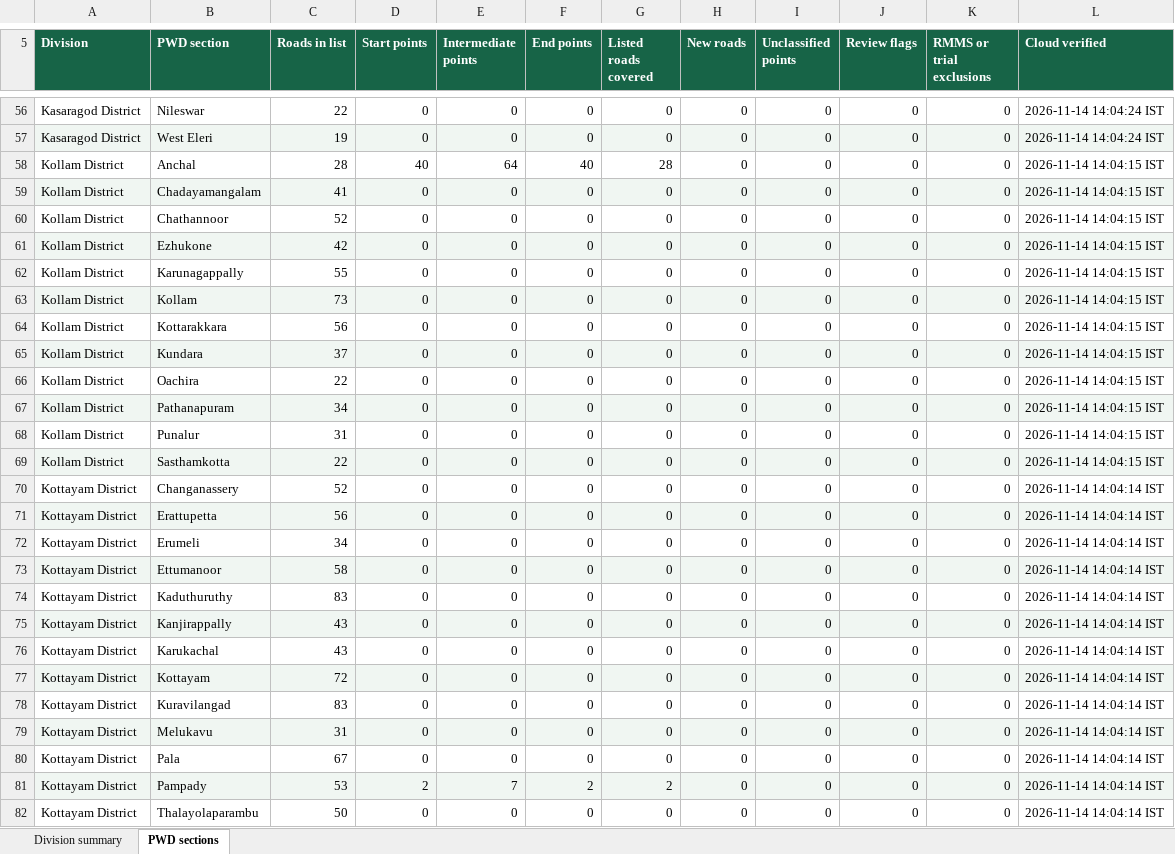
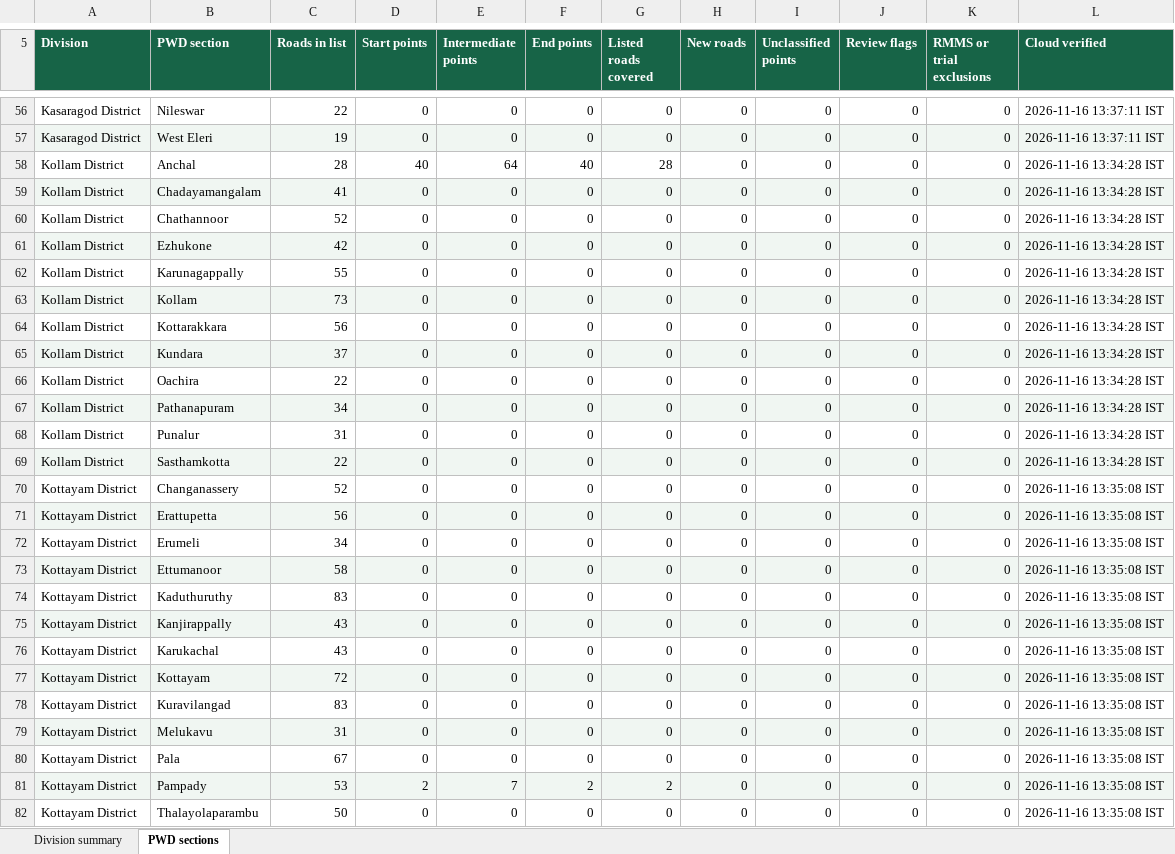
Before and after one commit to arunmohan-007/kerala-pwd-road-survey, an Excel workbook: docs/road-survey.xlsx, sheet PWD sections, drawn as a sheet; only a part is shown, gaps mark what is left out; values as stored, in another font and other column widths than the file's, no borders; the diff covers the shown part only; the diff names each change by its address in the sheet, - before the commit and + after, or states it on an @@ line.

Commit message:
Refresh survey dashboard from November 16 cloud data

```diff
--- a/docs/road-survey.xlsx (sheet PWD sections)
+++ b/docs/road-survey.xlsx (sheet PWD sections)
-L56:L57 (Cloud verified): 2026-11-14 14:04:24 IST
+L56:L57 (Cloud verified): 2026-11-16 13:37:11 IST
-L58:L69 (Cloud verified): 2026-11-14 14:04:15 IST
+L58:L69 (Cloud verified): 2026-11-16 13:34:28 IST
-L70:L82 (Cloud verified): 2026-11-14 14:04:14 IST
+L70:L82 (Cloud verified): 2026-11-16 13:35:08 IST
```
Also changed, not shown: 261 edited cells elsewhere in this sheet, sheet Division summary, 2 other files.
